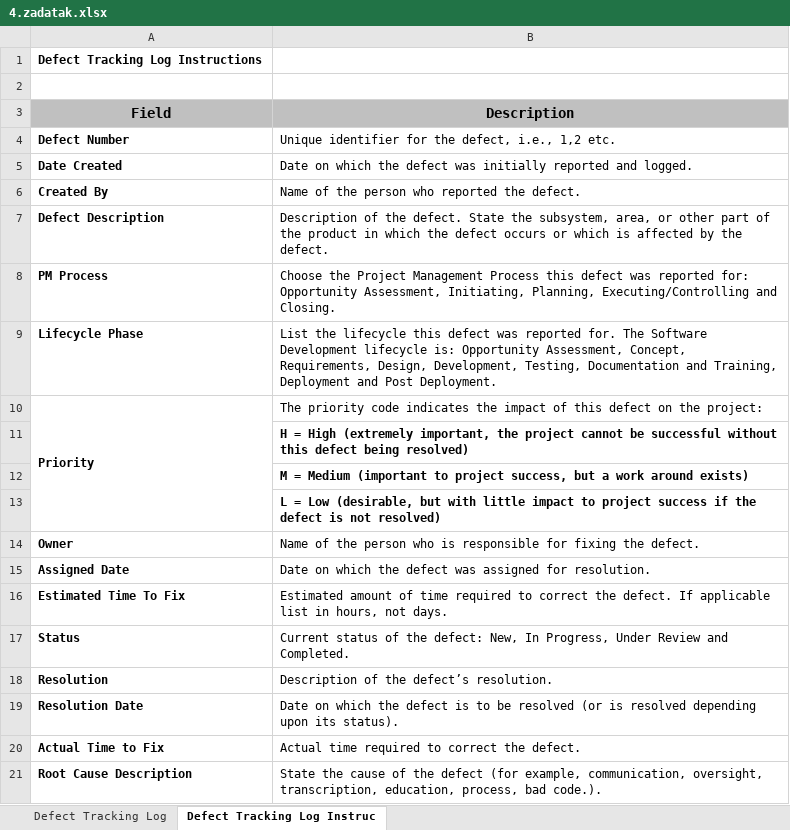
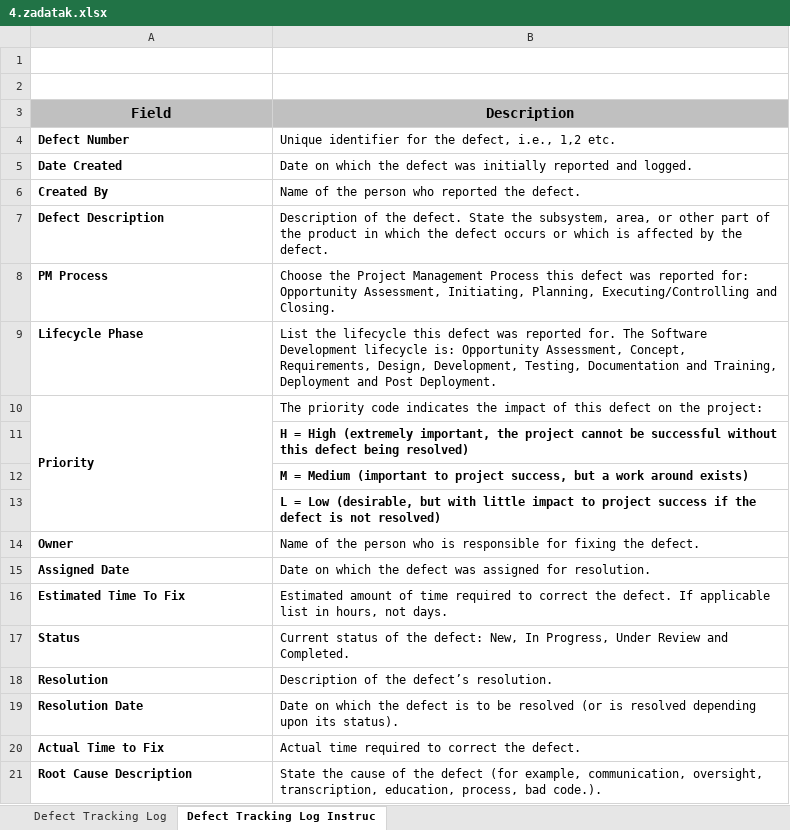
Before and after one commit to nejlac/FM-seminarski, an Excel workbook: 4.zadatak.xlsx, sheet Defect Tracking Log Instruc, drawn as a sheet; values as stored, in another font and other column widths than the file's, no borders; the diff names each change by its address in the sheet, - before the commit and + after, or states it on an @@ line.

```diff
--- a/4.zadatak.xlsx (sheet Defect Tracking Log Instruc)
+++ b/4.zadatak.xlsx (sheet Defect Tracking Log Instruc)
-A1 (Field): Defect Tracking Log Instructions
+A1 (Field): (empty)
```
Also changed, not shown: sheet Defect Tracking Log.
